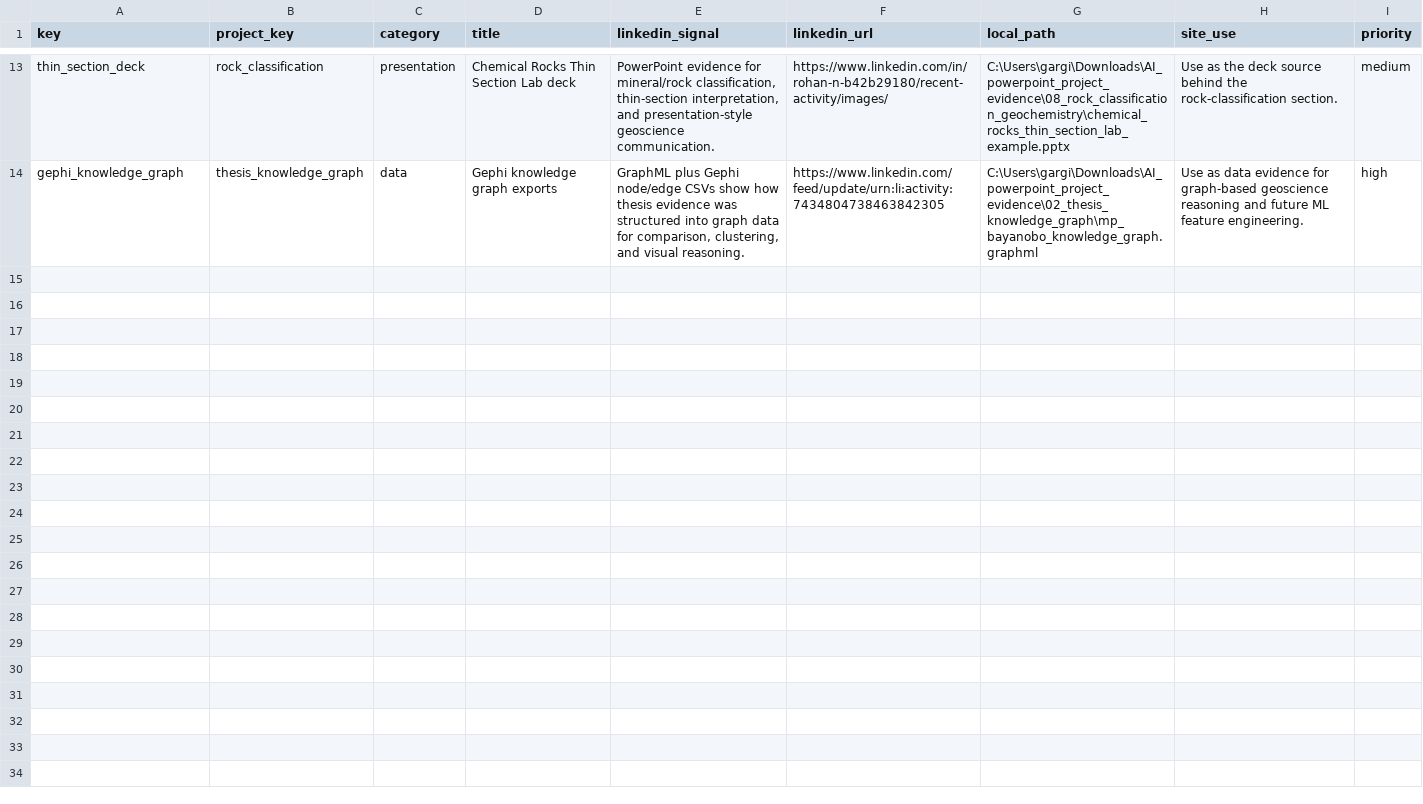
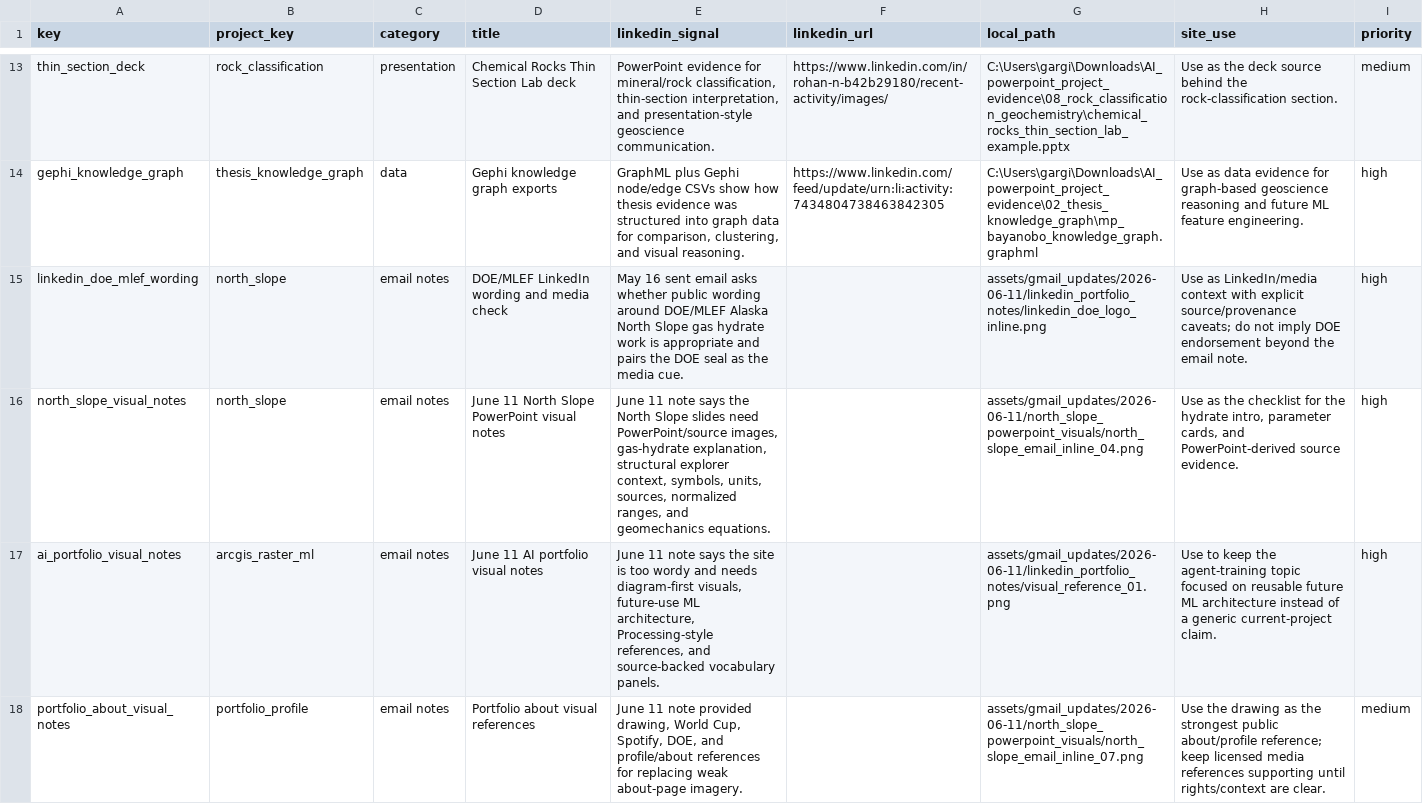
Before and after one commit to Rnanda442/ai-powerpoint-workflow-portfolio, a CSV file: data/linkedin_evidence.csv, drawn as a sheet; only a part is shown, gaps mark what is left out; the diff names each change by its address in the sheet, - before the commit and + after, or states it on an @@ line.

Commit message:
Integrate LinkedIn note visuals

```diff
--- a/data/linkedin_evidence.csv
+++ b/data/linkedin_evidence.csv
+row 15: linkedin_doe_mlef_wording | north_slope | email notes | DOE/MLEF LinkedIn wording and media check | May 16 sent email asks whether public wording around DOE/MLEF Alaska North Slope gas hydrate work is appropriate and pairs the DOE seal as the media cue. |  | assets/gmail_updates/2026-06-11/linkedin_portfolio_notes/linkedin_doe_logo_inline.png | Use as LinkedIn/media context with explicit source/provenance caveats; do not imply DOE endorsement beyond the email note. | high
+row 16: north_slope_visual_notes | north_slope | email notes | June 11 North Slope PowerPoint visual notes | June 11 note says the North Slope slides need PowerPoint/source images, gas-hydrate explanation, structural explorer context, symbols, units, sources, normalized ranges, and geomechanics equations. |  | assets/gmail_updates/2026-06-11/north_slope_powerpoint_visuals/north_slope_email_inline_04.png | Use as the checklist for the hydrate intro, parameter cards, and PowerPoint-derived source evidence. | high
+row 17: ai_portfolio_visual_notes | arcgis_raster_ml | email notes | June 11 AI portfolio visual notes | June 11 note says the site is too wordy and needs diagram-first visuals, future-use ML architecture, Processing-style references, and source-backed vocabulary panels. |  | assets/gmail_updates/2026-06-11/linkedin_portfolio_notes/visual_reference_01.png | Use to keep the agent-training topic focused on reusable future ML architecture instead of a generic current-project claim. | high
+row 18: portfolio_about_visual_notes | portfolio_profile | email notes | Portfolio about visual references | June 11 note provided drawing, World Cup, Spotify, DOE, and profile/about references for replacing weak about-page imagery. |  | assets/gmail_updates/2026-06-11/north_slope_powerpoint_visuals/north_slope_email_inline_07.png | Use the drawing as the strongest public about/profile reference; keep licensed media references supporting until rights/context are clear. | medium
```
Also changed, not shown: data/ml_diagram_tracker.csv, data/visual_audit.csv, 49 other files.
